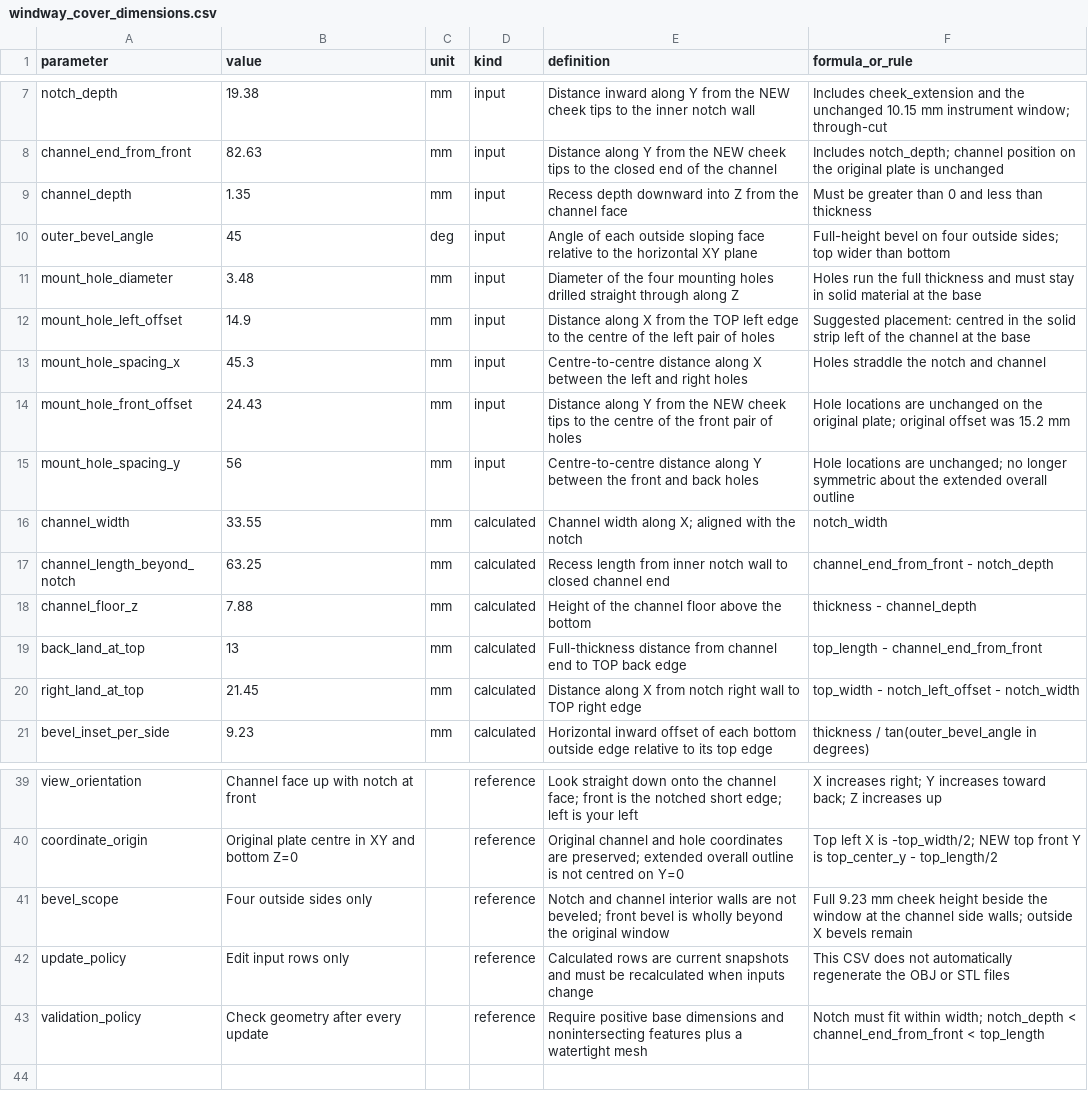
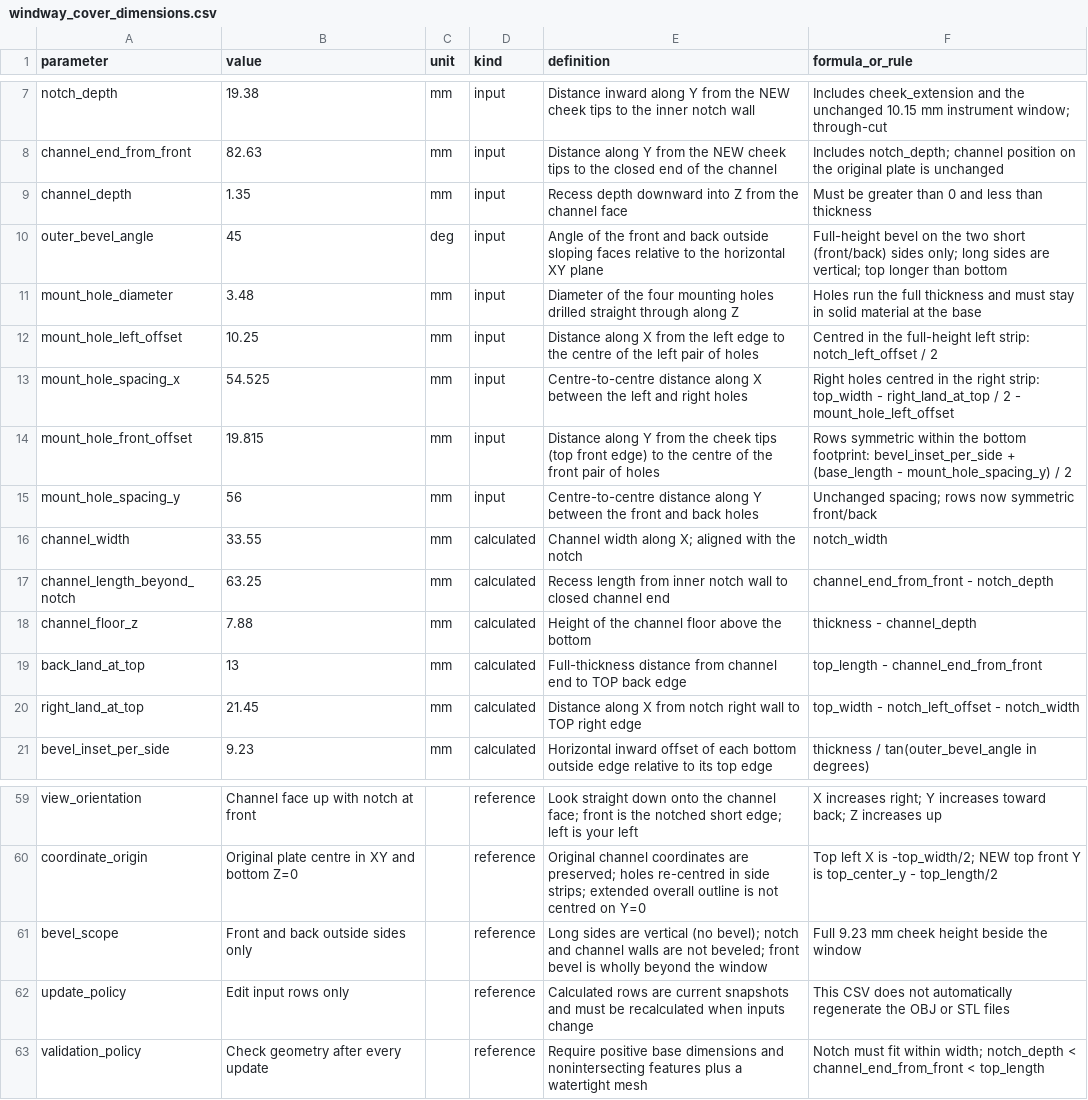
Before and after one commit to sexyUnderwriter/Documents, a CSV file: Paetzold/windway_cover_dimensions.csv, drawn as a sheet; only a part is shown, gaps mark what is left out; addresses are those after the commit; the diff covers the shown part only; the diff names each change by its address in the sheet, - before the commit and + after, or states it on an @@ line.

Commit message:
Add SVG file for 12-inch plywood windway cover base
This commit introduces a new SVG file representing the design for a 12-inch plywood blank used in the construction of a windway cover. The SVG includes dimensions, notches, and specifications for cutting, ensuring accurate fabrication. Key features include:
- Long sides square with front and back beveled by hand
- Notches and holes centered in side strips
- Instructions for printing at actual size

```diff
--- a/Paetzold/windway_cover_dimensions.csv
+++ b/Paetzold/windway_cover_dimensions.csv
-E10 (definition): Angle of each outside sloping face relative to…
+E10 (definition): Angle of the front and back outside sloping faces relative to…
-F10 (formula_or_rule): …bevel on four outside sides; top wider than bottom
+F10 (formula_or_rule): …bevel on the two short (front/back) sides only; long sides are vertical; top longer than bottom
-B12 (value): 14.9
+B12 (value): 10.25
-E12 (definition): …from the TOP left edge…
+E12 (definition): …from the left edge…
-F12 (formula_or_rule): Suggested placement: centred in the solid strip left of the channel at the base
+F12 (formula_or_rule): Centred in the full-height left strip: notch_left_offset / 2
-B13 (value): 45.3
+B13 (value): 54.525
-F13 (formula_or_rule): Holes straddle the notch and channel
+F13 (formula_or_rule): Right holes centred in the right strip: top_width - right_land_at_top / 2 - mount_hole_left_offset
-B14 (value): 24.43
+B14 (value): 19.815
-E14 (definition): …from the NEW cheek tips to the…
+E14 (definition): …from the cheek tips (top front edge) to the…
-F14 (formula_or_rule): Hole locations are unchanged on the original plate; original offset was 15.2 mm
+F14 (formula_or_rule): Rows symmetric within the bottom footprint: bevel_inset_per_side + (base_length - mount_hole_spacing_y) / 2
-F15 (formula_or_rule): Hole locations are unchanged; no longer symmetric about the extended overall outline
+F15 (formula_or_rule): Unchanged spacing; rows now symmetric front/back
-E60 (definition): Original channel and hole coordinates are preserved; extended overall…
+E60 (definition): Original channel coordinates are preserved; holes re-centred in side strips; extended overall…
-B61 (value): Four outside sides only
+B61 (value): Front and back outside sides only
-E61 (definition): Notch and channel interior walls are not beveled; front bevel is wholly beyond the original window
+E61 (definition): Long sides are vertical (no bevel); notch and channel walls are not beveled; front bevel is wholly beyond the window
-F61 (formula_or_rule): …the window at the channel side walls; outside X bevels remain
+F61 (formula_or_rule): …the window
```
Also changed, not shown: 20 added rows and 22 edited cells elsewhere in this file, 18 other files.
